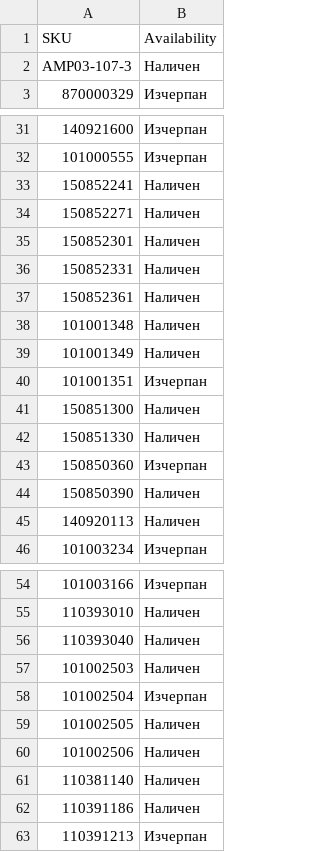
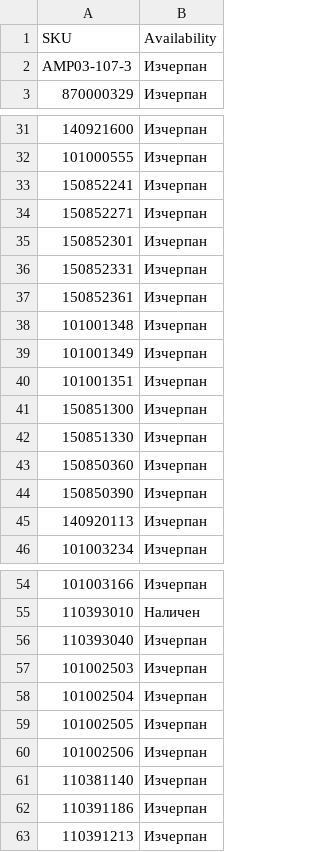
Before and after one commit to vladi1199/ribarcheto, a CSV file: results.csv, drawn as a sheet; only a part is shown, gaps mark what is left out; the diff covers the shown part only.

```diff
--- a/results.csv
+++ b/results.csv
@@ -1,3 +1,3 @@
 SKU,Availability
-AMP03-107-3,Наличен
+AMP03-107-3,Изчерпан
 870000329,Изчерпан
@@ -32,15 +32,15 @@ AMP03-107-3,Наличен
 101000555,Изчерпан
-150852241,Наличен
-150852271,Наличен
-150852301,Наличен
-150852331,Наличен
-150852361,Наличен
-101001348,Наличен
-101001349,Наличен
+150852241,Изчерпан
+150852271,Изчерпан
+150852301,Изчерпан
+150852331,Изчерпан
+150852361,Изчерпан
+101001348,Изчерпан
+101001349,Изчерпан
 101001351,Изчерпан
-150851300,Наличен
-150851330,Наличен
+150851300,Изчерпан
+150851330,Изчерпан
 150850360,Изчерпан
-150850390,Наличен
-140920113,Наличен
+150850390,Изчерпан
+140920113,Изчерпан
 101003234,Изчерпан
@@ -55,9 +55,9 @@ AMP03-107-3,Наличен
 110393010,Наличен
-110393040,Наличен
-101002503,Наличен
+110393040,Изчерпан
+101002503,Изчерпан
 101002504,Изчерпан
-101002505,Наличен
-101002506,Наличен
-110381140,Наличен
-110391186,Наличен
+101002505,Изчерпан
+101002506,Изчерпан
+110381140,Изчерпан
+110391186,Изчерпан
 110391213,Изчерпан
```
Also changed, not shown: 20 edited cells elsewhere in this file, 1 other file.
